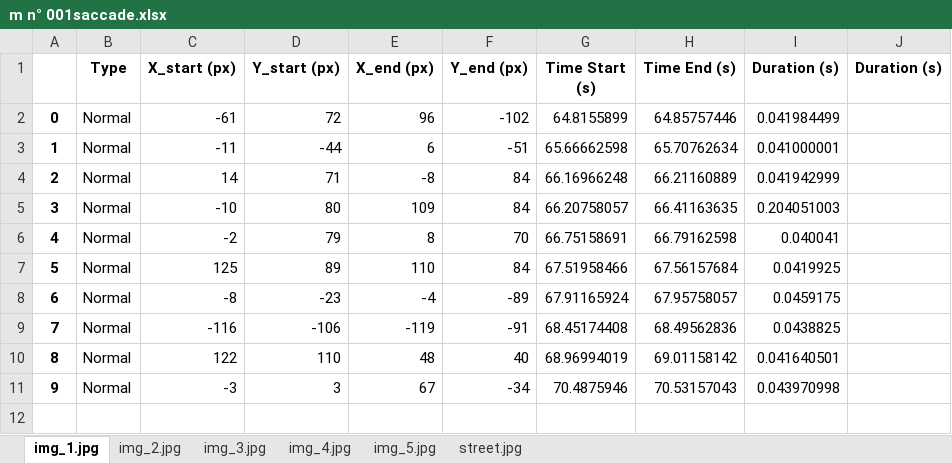
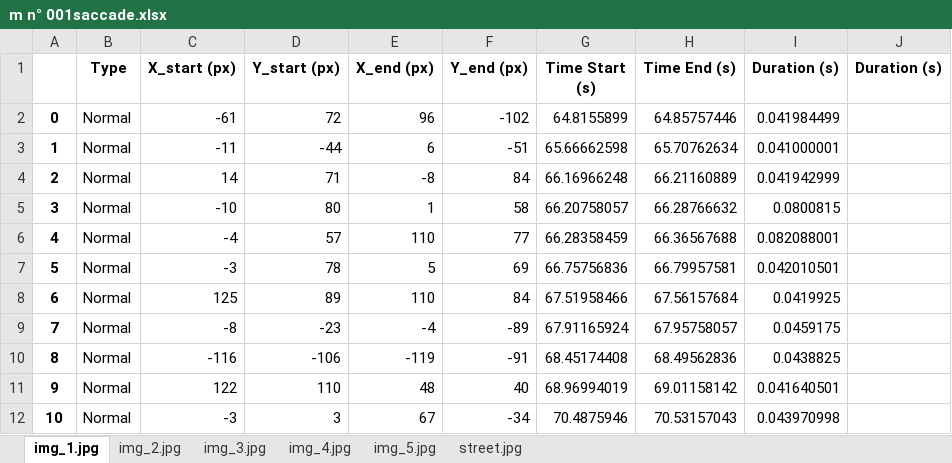
Before and after one commit to HebemusPapam/PupilCore_Poly, an Excel workbook: m n° 001saccade.xlsx, sheet img_1.jpg, drawn as a sheet; values as stored, in another font and other column widths than the file's, no borders; removed rows and columns are numbered as before the commit, all else as after; the diff names each change by its address in the sheet, - before the commit and + after, or states it on an @@ line.

Commit message:
change filename + fenetre saccade

```diff
--- a/m n° 001saccade.xlsx (sheet img_1.jpg)
+++ b/m n° 001saccade.xlsx (sheet img_1.jpg)
-E5 (X_end (px)): 109
+E5 (X_end (px)): 1
-F5 (Y_end (px)): 84
+F5 (Y_end (px)): 58
-H5 (Time End (s)): 66.41163635
+H5 (Time End (s)): 66.28766632
-I5 (Duration (s)): 0.204051003
+I5 (Duration (s)): 0.0800815
-row 6: 4 | Normal | -2 | 79 | 8 | 70 | 66.75158691 | 66.79162598 | 0.040041
+row 6: 4 | Normal | -4 | 57 | 110 | 77 | 66.28358459 | 66.36567688 | 0.082088001
+row 7: 5 | Normal | -3 | 78 | 5 | 69 | 66.75756836 | 66.79957581 | 0.042010501
@@ column A renumbered from row 8 down @@
```
Also changed, not shown: sheet img_2.jpg, m n° 001.xlsx, 2 other files.
